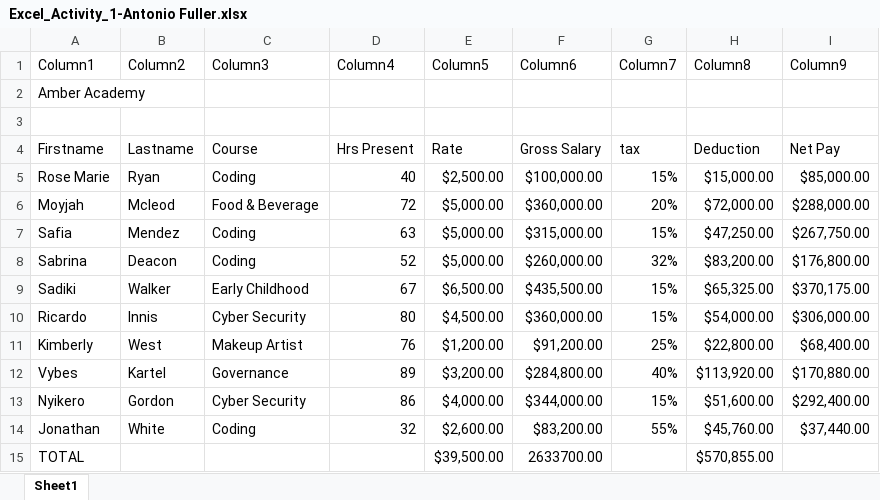
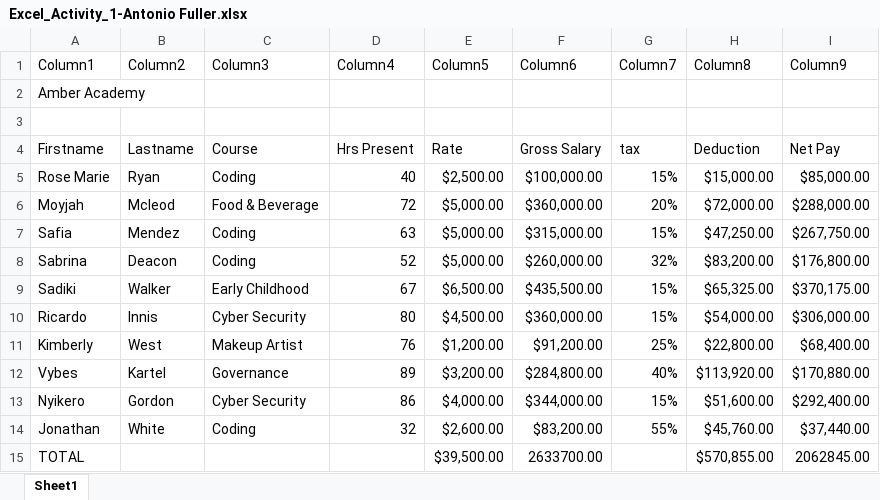
Before and after one commit to Cybertron-Ant/excel_activity_1, an Excel workbook: Excel_Activity_1-Antonio Fuller.xlsx, sheet Sheet1, drawn as a sheet; values as stored, in another font and other column widths than the file's, no borders; charts and pictures and table styles not drawn; the diff names each change by its address in the sheet, - before the commit and + after, or states it on an @@ line.

Commit message:
typed =sum(i5:i14) in cell i15

```diff
--- a/Excel_Activity_1-Antonio Fuller.xlsx (sheet Sheet1)
+++ b/Excel_Activity_1-Antonio Fuller.xlsx (sheet Sheet1)
-I15 (Column9): (empty)
+I15 (Column9): 2062845.00
```
